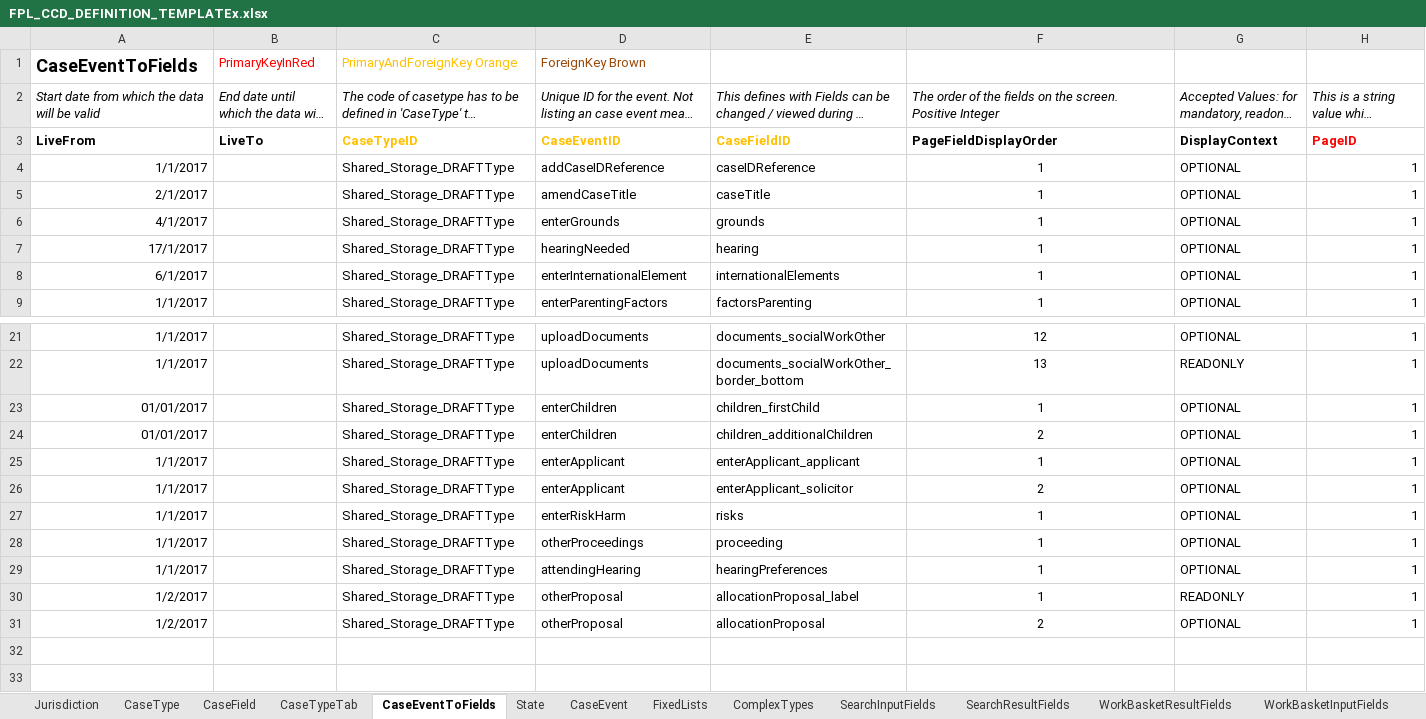
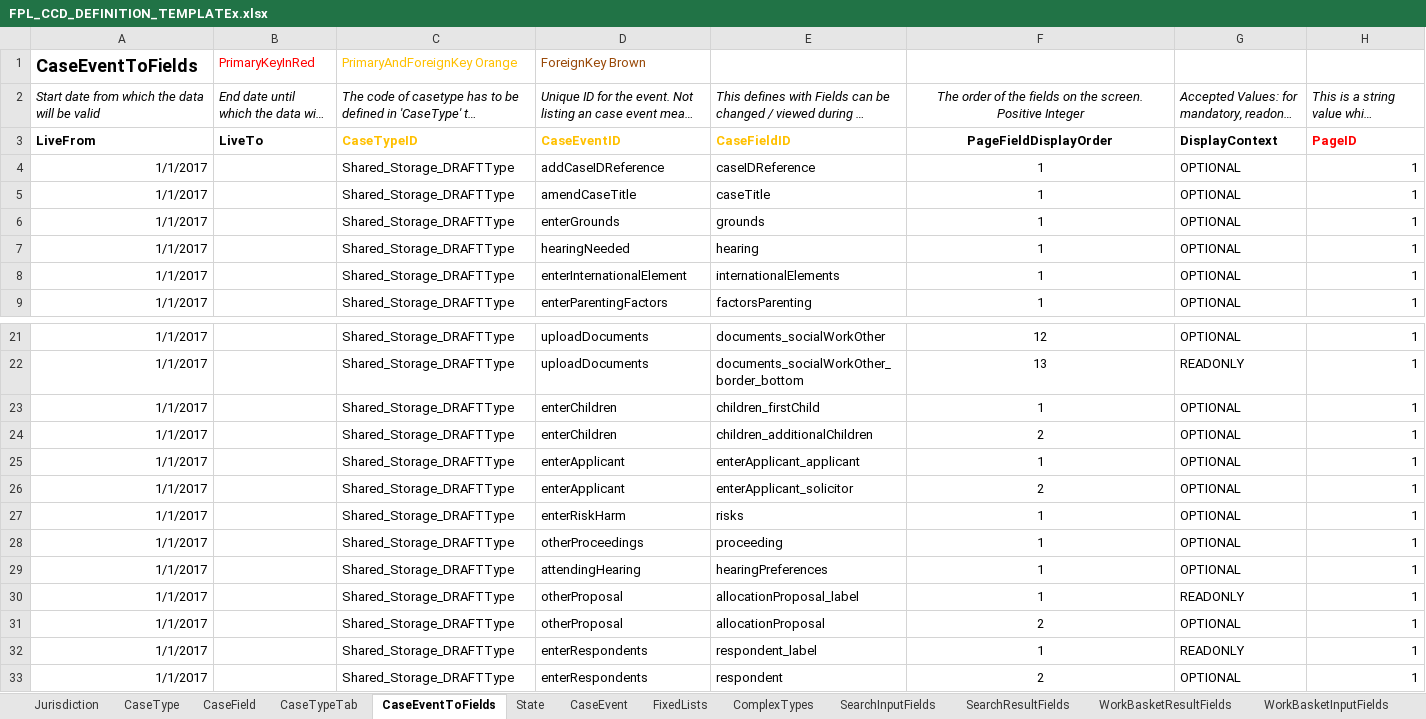
Before and after one commit to hmcts/fpl-ccd-configuration, an Excel workbook: FPL_CCD_DEFINITION_TEMPLATEx.xlsx, sheet CaseEventToFields, drawn as a sheet; only a part is shown, gaps mark what is left out; long unchanged cells end in …; values as stored, in another font and other column widths than the file's, no borders; rows hold the shown columns only; the diff names each change by its address in the sheet, - before the commit and + after, or states it on an @@ line.

Commit message:
FPL-37: Added enter respondents functionality to configuration

```diff
--- a/FPL_CCD_DEFINITION_TEMPLATEx.xlsx (sheet CaseEventToFields)
+++ b/FPL_CCD_DEFINITION_TEMPLATEx.xlsx (sheet CaseEventToFields)
-F2:F3 alignment: left
+F2:F3 alignment: center
-A5: 2/1/2017
+A5: 1/1/2017
-A6: 4/1/2017
+A6: 1/1/2017
-A7: 17/1/2017
+A7: 1/1/2017
-A8: 6/1/2017
+A8: 1/1/2017
-A23:A24: 01/01/2017
+A23:A24: 1/1/2017
-A30:A31: 1/2/2017
+A30:A31: 1/1/2017
+row 32: 1/1/2017 |  | Shared_Storage_DRAFTType | enterRespondents | respondent_label | 1 | READONLY | 1
+row 33: 1/1/2017 |  | Shared_Storage_DRAFTType | enterRespondents | respondent | 2 | OPTIONAL | 1
```
Also changed, not shown: sheet ComplexTypes, sheet AuthorisationCaseField, sheet CaseField, sheet FixedLists, 4 other files.
